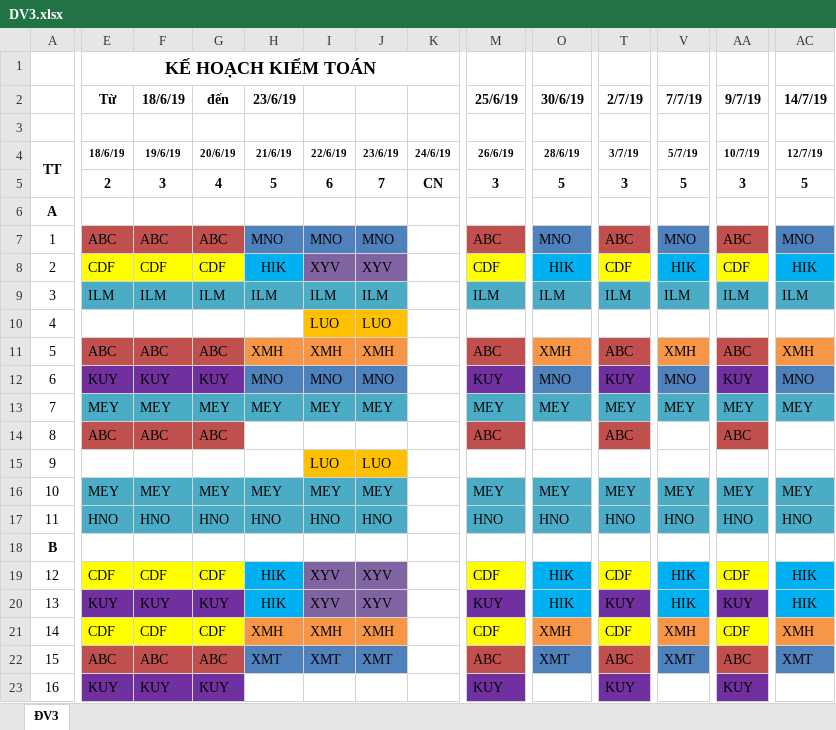
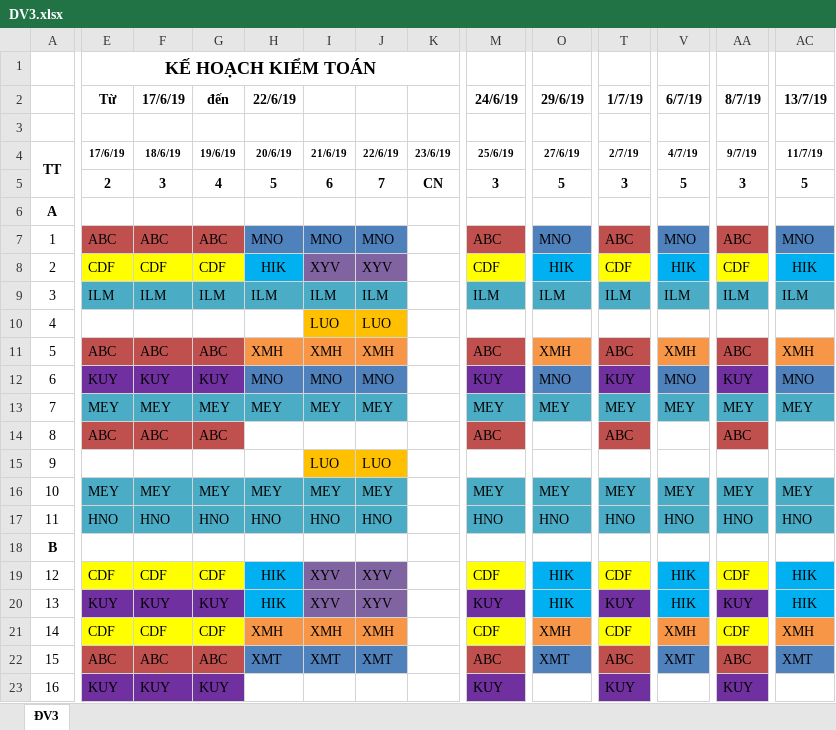
Before and after one commit to thanhln1/QL_CONG_TAC, an Excel workbook: Template/DV3.xlsx, sheet ĐV3, drawn as a sheet; only a part is shown, gaps mark what is left out; values as stored, in another font and other column widths than the file's, no borders; the diff covers the shown part only; the diff names each change by its address in the sheet, - before the commit and + after, or states it on an @@ line.

```diff
--- a/Template/DV3.xlsx (sheet ĐV3)
+++ b/Template/DV3.xlsx (sheet ĐV3)
-F2 (18/6/19): 18/6/19
+F2 (18/6/19): 17/6/19
-H2 (20/6/19): 23/6/19
+H2 (20/6/19): 22/6/19
-M2 (25/6/19): 25/6/19
+M2 (25/6/19): 24/6/19
-O2 (27/6/19): 30/6/19
+O2 (27/6/19): 29/6/19
-T2 (2/7/19): 2/7/19
+T2 (2/7/19): 1/7/19
-V2 (4/7/19): 7/7/19
+V2 (4/7/19): 6/7/19
-AA2 (9/7/19): 9/7/19
+AA2 (9/7/19): 8/7/19
-AC2 (11/7/19): 14/7/19
+AC2 (11/7/19): 13/7/19
-E4: 18/6/19
+E4: 17/6/19
-F4: 19/6/19
+F4: 18/6/19
-G4: 20/6/19
+G4: 19/6/19
-H4: 21/6/19
+H4: 20/6/19
-I4: 22/6/19
+I4: 21/6/19
-J4: 23/6/19
+J4: 22/6/19
-K4: 24/6/19
+K4: 23/6/19
-M4: 26/6/19
+M4: 25/6/19
-O4: 28/6/19
+O4: 27/6/19
-T4: 3/7/19
+T4: 2/7/19
-V4: 5/7/19
+V4: 4/7/19
-AA4: 10/7/19
+AA4: 9/7/19
-AC4: 12/7/19
+AC4: 11/7/19
```
Also changed, not shown: 15 edited cells elsewhere in this sheet, 6 other files.
